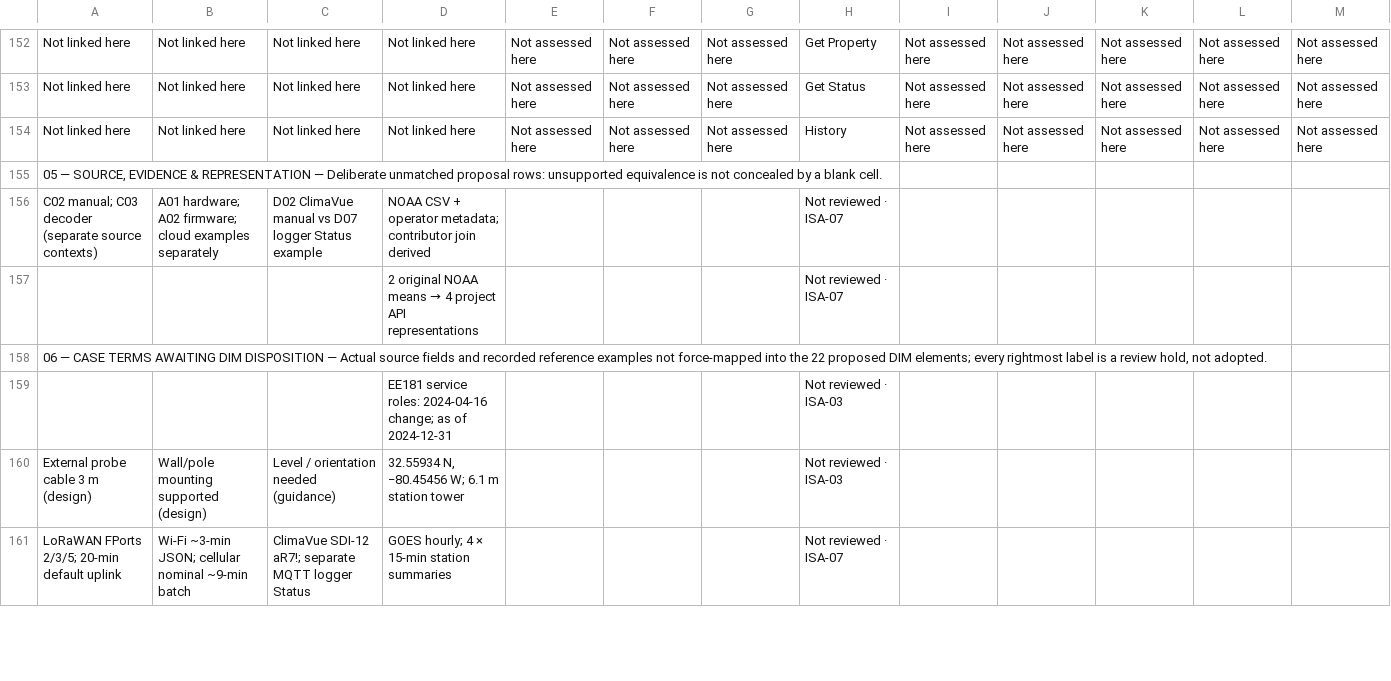
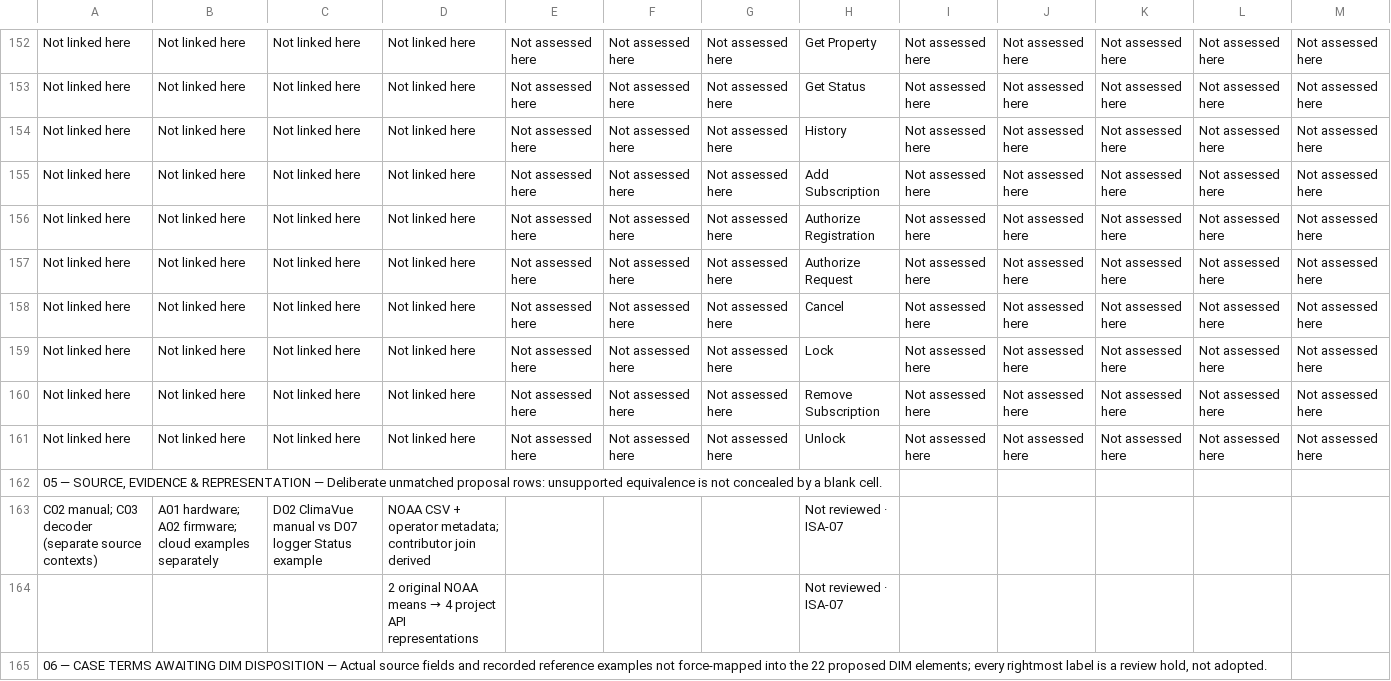
Before and after one commit to OS4CSAPI/glaux-client, a CSV file: Docs/Research/DIM_Profile_V2/Donor_DIM_Crosswalk/ISA_Correction_Review_07NOV2026.csv, drawn as a sheet; only a part is shown, gaps mark what is left out; the shorter side is filled out with more unchanged rows; rows hold the shown columns only; the diff names each change by its address in the sheet, - before the commit and + after, or states it on an @@ line.

```diff
--- a/Docs/Research/DIM_Profile_V2/Donor_DIM_Crosswalk/ISA_Correction_Review_07NOV2026.csv
+++ b/Docs/Research/DIM_Profile_V2/Donor_DIM_Crosswalk/ISA_Correction_Review_07NOV2026.csv
+row 155: Not linked here | Not linked here | Not linked here | Not linked here | Not assessed here | Not assessed here | Not assessed here | Add Subscription | Not assessed here | Not assessed here | Not assessed here | Not assessed here | Not assessed here
+row 156: Not linked here | Not linked here | Not linked here | Not linked here | Not assessed here | Not assessed here | Not assessed here | Authorize Registration | Not assessed here | Not assessed here | Not assessed here | Not assessed here | Not assessed here
+row 157: Not linked here | Not linked here | Not linked here | Not linked here | Not assessed here | Not assessed here | Not assessed here | Authorize Request | Not assessed here | Not assessed here | Not assessed here | Not assessed here | Not assessed here
+row 158: Not linked here | Not linked here | Not linked here | Not linked here | Not assessed here | Not assessed here | Not assessed here | Cancel | Not assessed here | Not assessed here | Not assessed here | Not assessed here | Not assessed here
+row 159: Not linked here | Not linked here | Not linked here | Not linked here | Not assessed here | Not assessed here | Not assessed here | Lock | Not assessed here | Not assessed here | Not assessed here | Not assessed here | Not assessed here
+row 160: Not linked here | Not linked here | Not linked here | Not linked here | Not assessed here | Not assessed here | Not assessed here | Remove Subscription | Not assessed here | Not assessed here | Not assessed here | Not assessed here | Not assessed here
+row 161: Not linked here | Not linked here | Not linked here | Not linked here | Not assessed here | Not assessed here | Not assessed here | Unlock | Not assessed here | Not assessed here | Not assessed here | Not assessed here | Not assessed here
```
Also changed, not shown: 6 other files.
